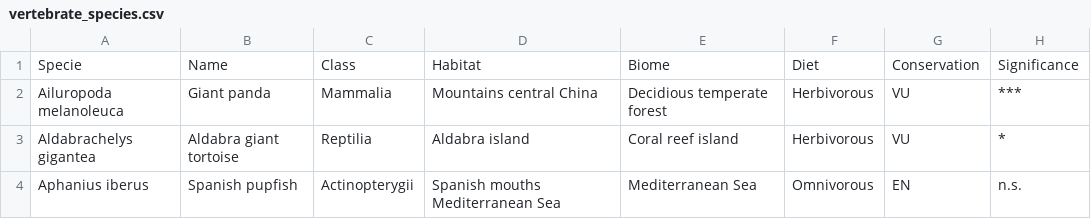
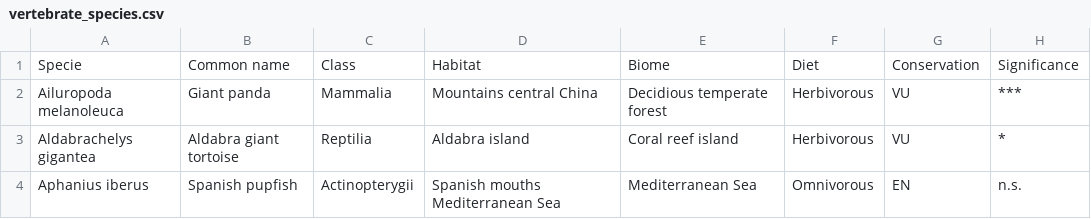
Before and after one commit to AreyFerreroRamos/PracticasExternas, a CSV file: input_files/vertebrate_species.csv, drawn as a sheet; only a part is shown.

Commit message:
Arey: Modificació de una de les capçaleres del fitxer vertebrate_species.csv .

```diff
--- a/input_files/vertebrate_species.csv
+++ b/input_files/vertebrate_species.csv
@@ -1,2 +1,2 @@
-Specie	Name	Class	Habitat	Biome	Diet	Conservation	Significance
+Specie	Common name	Class	Habitat	Biome	Diet	Conservation	Significance
 Ailuropoda melanoleuca	Giant panda	Mammalia	Mountains central China	Decidious temperate forest	Herbivorous	VU	***
```
